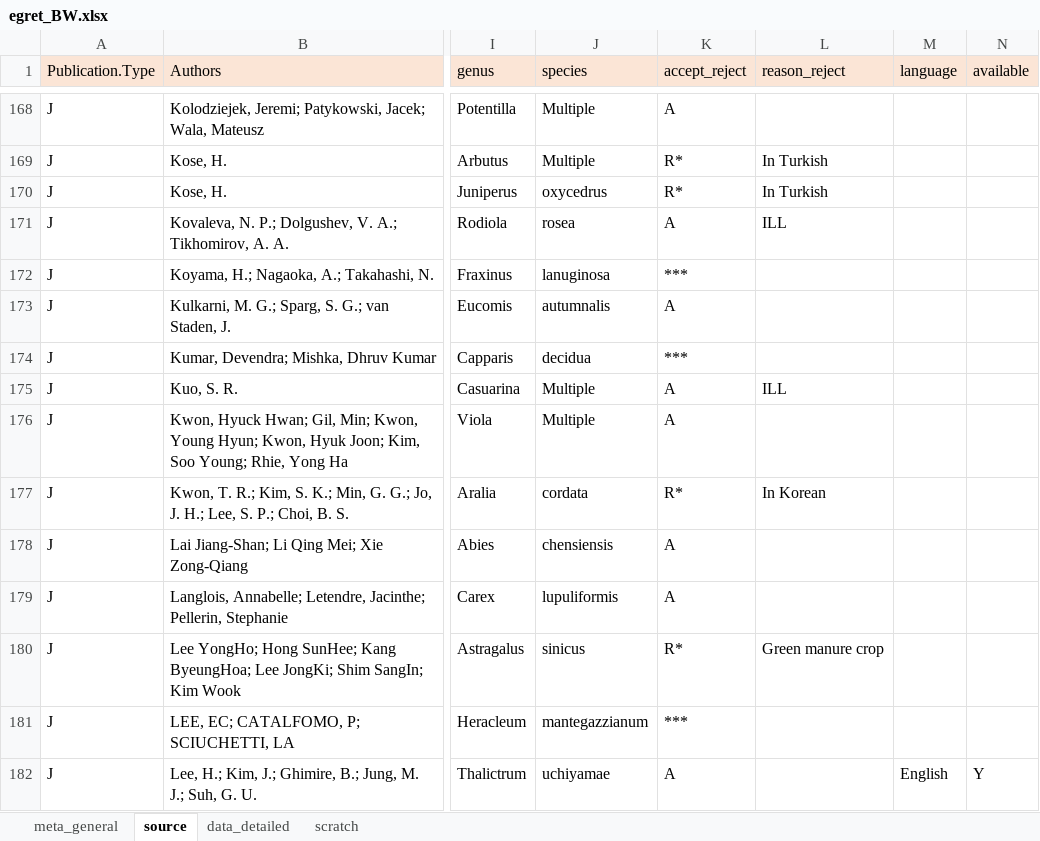
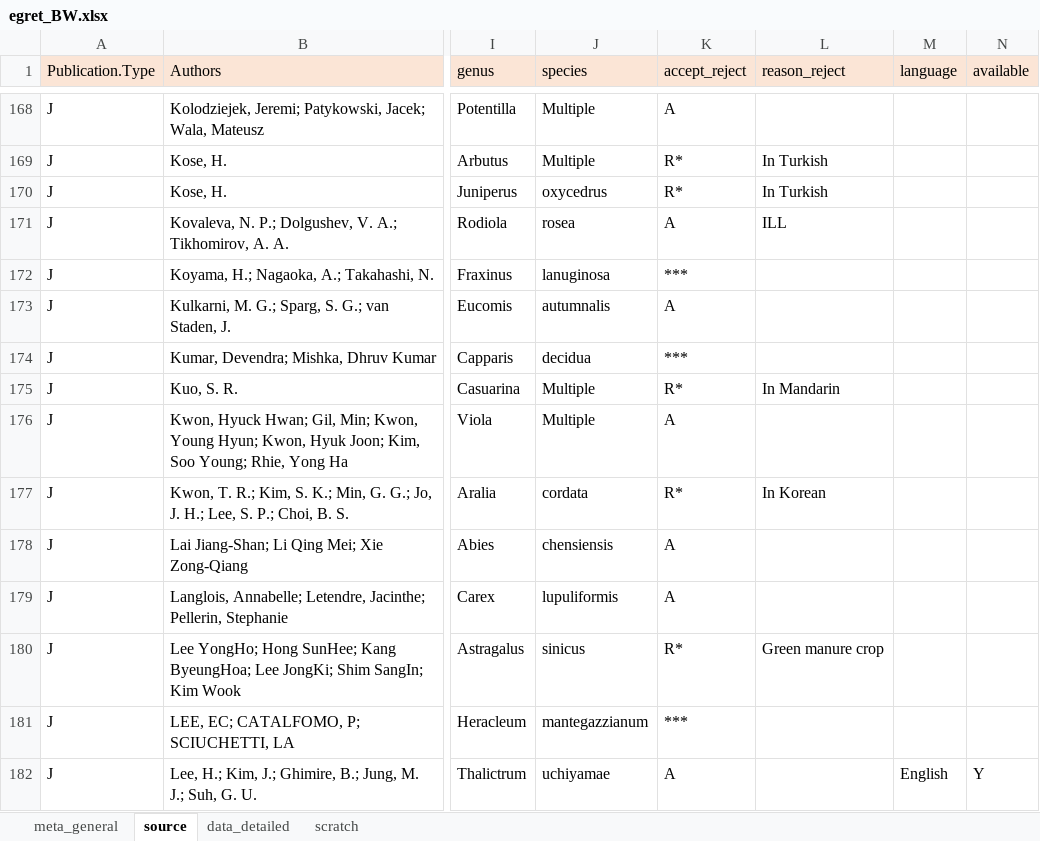
Before and after one commit to lizzieinvancouver/egret, an Excel workbook: data/egret_BW.xlsx, sheet source, drawn as a sheet; only a part is shown, gaps mark what is left out; values as stored, in another font and other column widths than the file's, no borders; the diff names each change by its address in the sheet, - before the commit and + after, or states it on an @@ line.

```diff
--- a/data/egret_BW.xlsx (sheet source)
+++ b/data/egret_BW.xlsx (sheet source)
-K175 (accept_reject): A
+K175 (accept_reject): R*
-L175 (reason_reject): ILL
+L175 (reason_reject): In Mandarin
```
Also changed, not shown: sheet data_detailed, sheet scratch.
